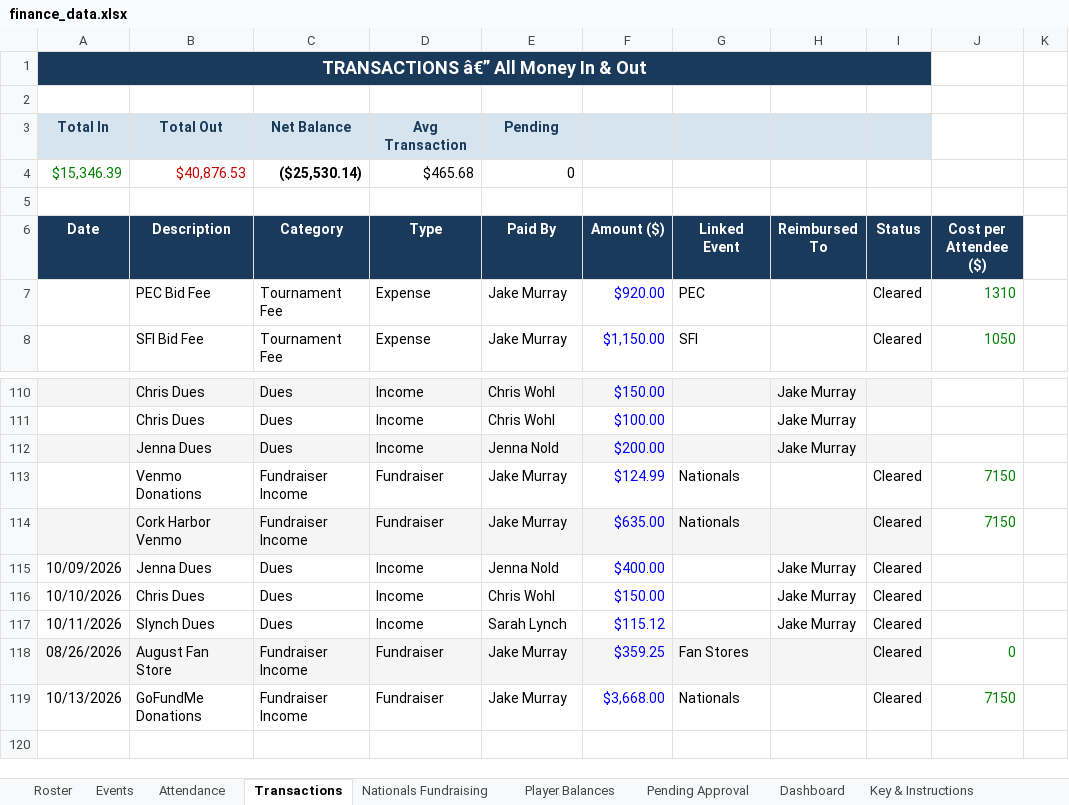
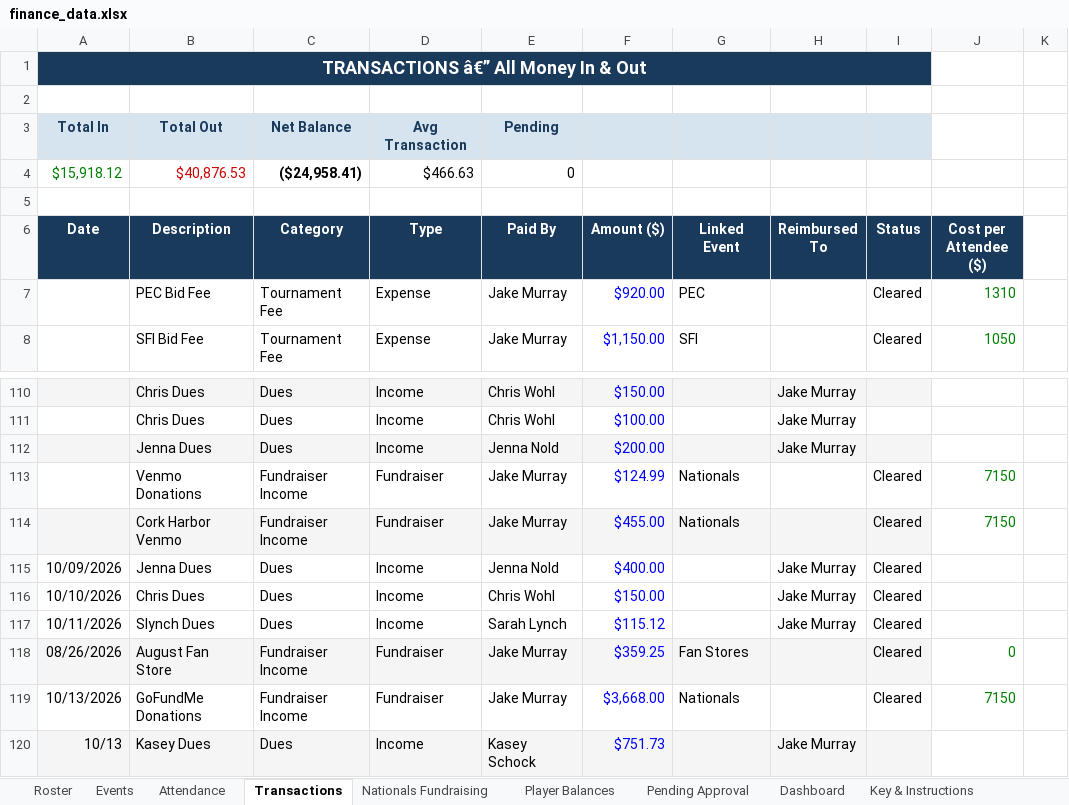
Before and after one commit to jakepmurray/port-finances-26, an Excel workbook: finance_data.xlsx, sheet Transactions, drawn as a sheet; only a part is shown, gaps mark what is left out; values as stored, in another font and other column widths than the file's, no borders; charts and pictures not drawn; removed rows and columns are numbered as before the commit, all else as after; the diff names each change by its address in the sheet, - before the commit and + after, or states it on an @@ line.

Commit message:
more dues and shirt payment updates

```diff
--- a/finance_data.xlsx (sheet Transactions)
+++ b/finance_data.xlsx (sheet Transactions)
-row 4: $15,346.39 | $40,876.53 | ($25,530.14) | $465.68 | 0
+row 4: $15,918.12 | $40,876.53 | ($24,958.41) | $466.63 | 0
-F114 (Amount ($)): $635.00
+F114 (Amount ($)): $455.00
+row 120: 10/13 | Kasey Dues | Dues | Income | Kasey Schock | $751.73 |  | Jake Murray
```
Also changed, not shown: sheet Dashboard, sheet Player Balances, sheet Nationals Fundraising.
